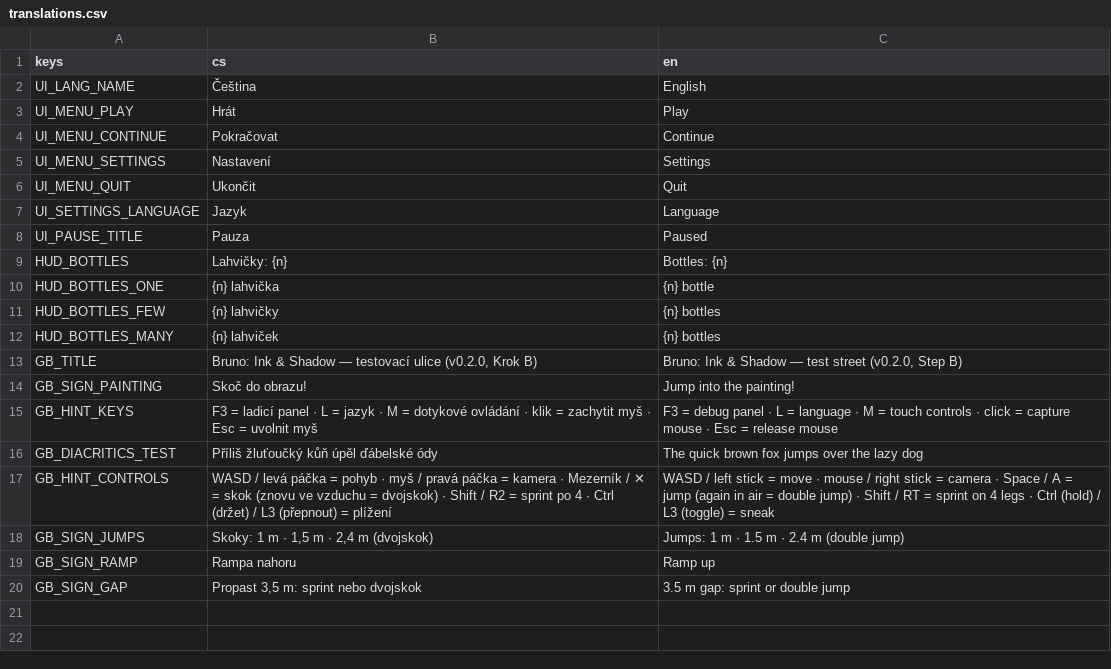
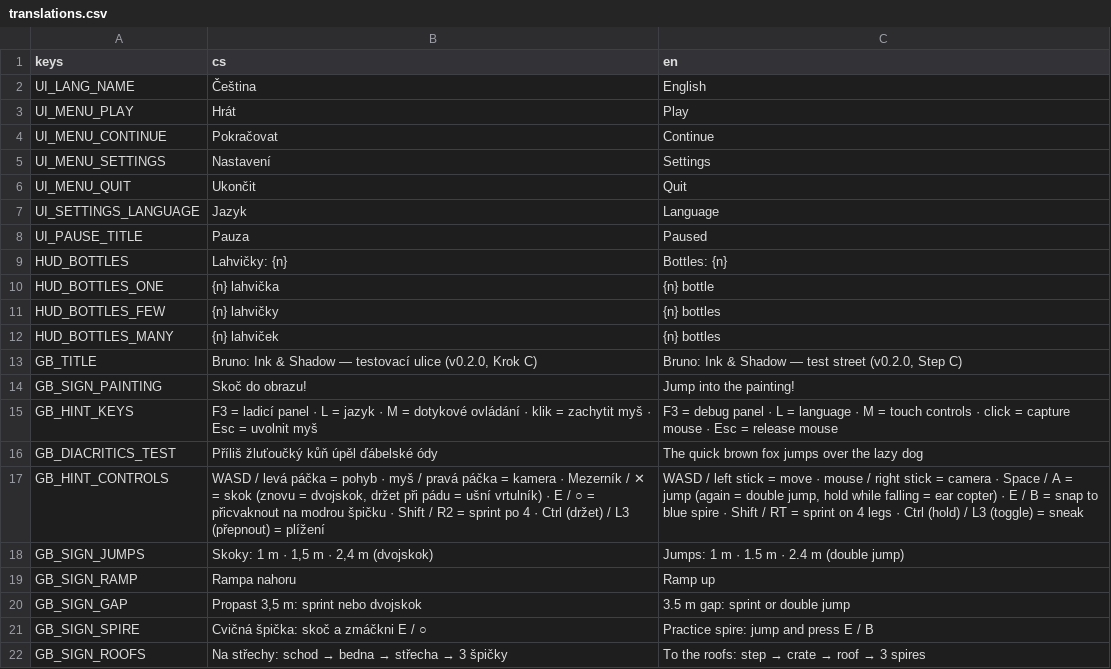
Before and after one commit to slimaksmazeny/bruno-ink-and-shadow, a CSV file: game/localization/translations.csv, drawn as a sheet.

```diff
--- a/game/localization/translations.csv
+++ b/game/localization/translations.csv
@@ -12,3 +12,3 @@ HUD_BOTTLES_FEW,{n} lahvičky,{n} bottles
 HUD_BOTTLES_MANY,{n} lahviček,{n} bottles
-GB_TITLE,"Bruno: Ink & Shadow — testovací ulice (v0.2.0, Krok B)","Bruno: Ink & Shadow — test street (v0.2.0, Step B)"
+GB_TITLE,"Bruno: Ink & Shadow — testovací ulice (v0.2.0, Krok C)","Bruno: Ink & Shadow — test street (v0.2.0, Step C)"
 GB_SIGN_PAINTING,Skoč do obrazu!,Jump into the painting!
@@ -16,3 +16,3 @@ GB_HINT_KEYS,"F3 = ladicí panel · L = jazyk · M = dotykové ovládání · kl
 GB_DIACRITICS_TEST,Příliš žluťoučký kůň úpěl ďábelské ódy,The quick brown fox jumps over the lazy dog
-GB_HINT_CONTROLS,"WASD / levá páčka = pohyb · myš / pravá páčka = kamera · Mezerník / ✕ = skok (znovu ve vzduchu = dvojskok) · Shift / R2 = sprint po 4 · Ctrl (držet) / L3 (přepnout) = plížení","WASD / left stick = move · mouse / right stick = camera · Space / A = jump (again in air = double jump) · Shift / RT = sprint on 4 legs · Ctrl (hold) / L3 (toggle) = sneak"
+GB_HINT_CONTROLS,"WASD / levá páčka = pohyb · myš / pravá páčka = kamera · Mezerník / ✕ = skok (znovu = dvojskok, držet při pádu = ušní vrtulník) · E / ○ = přicvaknout na modrou špičku · Shift / R2 = sprint po 4 · Ctrl (držet) / L3 (přepnout) = plížení","WASD / left stick = move · mouse / right stick = camera · Space / A = jump (again = double jump, hold while falling = ear copter) · E / B = snap to blue spire · Shift / RT = sprint on 4 legs · Ctrl (hold) / L3 (toggle) = sneak"
 GB_SIGN_JUMPS,"Skoky: 1 m · 1,5 m · 2,4 m (dvojskok)","Jumps: 1 m · 1.5 m · 2.4 m (double jump)"
@@ -20 +20,3 @@ GB_SIGN_RAMP,Rampa nahoru,Ramp up
 GB_SIGN_GAP,"Propast 3,5 m: sprint nebo dvojskok","3.5 m gap: sprint or double jump"
+GB_SIGN_SPIRE,"Cvičná špička: skoč a zmáčkni E / ○","Practice spire: jump and press E / B"
+GB_SIGN_ROOFS,"Na střechy: schod → bedna → střecha → 3 špičky","To the roofs: step → crate → roof → 3 spires"
```
Also changed, not shown: 22 other files.
